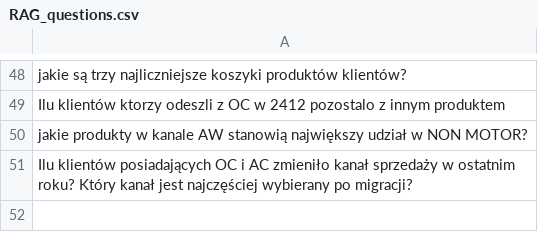
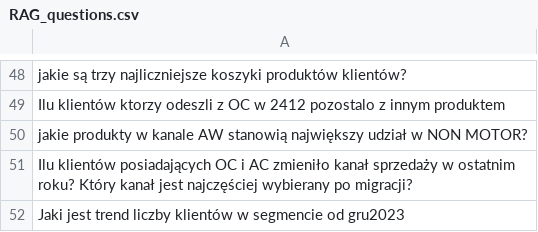
Before and after one commit to Casperus99/SAS_RAM_source_test, a CSV file: RAG_questions.csv, drawn as a sheet; only a part is shown, gaps mark what is left out; the diff names each change by its address in the sheet, - before the commit and + after, or states it on an @@ line.

Commit message:
test

```diff
--- a/RAG_questions.csv
+++ b/RAG_questions.csv
+row 52: Jaki jest trend liczby klientów w segmencie od gru2023
```
